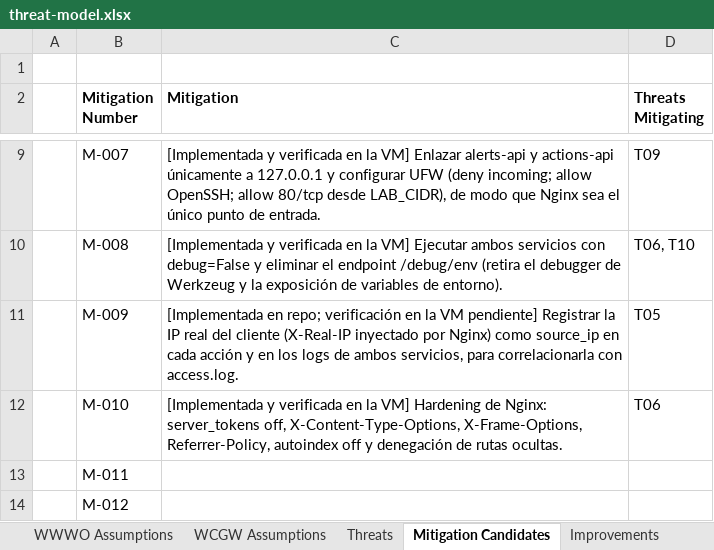
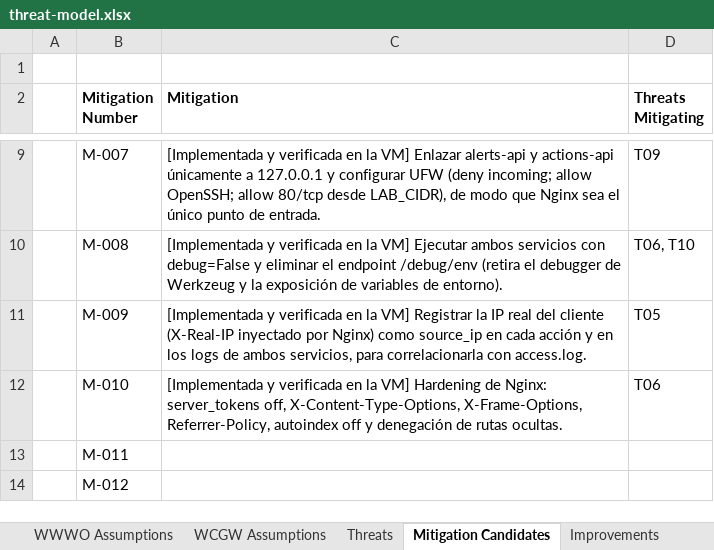
Before and after one commit to BrayanLoaiza-JuanGuayazan-FDSI/Lab3-FDSI, an Excel workbook: threat-model/threat-model.xlsx, sheet Mitigation Candidates, drawn as a sheet; only a part is shown, gaps mark what is left out; values as stored, in another font and other column widths than the file's, no borders; the diff names each change by its address in the sheet, - before the commit and + after, or states it on an @@ line.

```diff
--- a/threat-model/threat-model.xlsx (sheet Mitigation Candidates)
+++ b/threat-model/threat-model.xlsx (sheet Mitigation Candidates)
-C11 (Mitigation): [Implementada en repo; verificación en la VM pendiente] Registrar la…
+C11 (Mitigation): [Implementada y verificada en la VM] Registrar la…
```
Also changed, not shown: sheet Improvements, sheet Threats, 3 other files.
